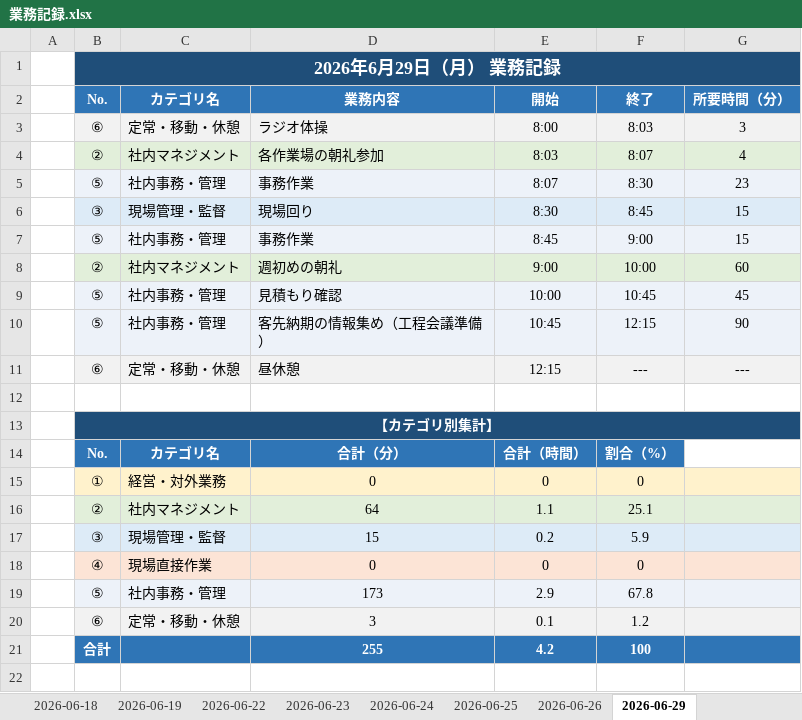
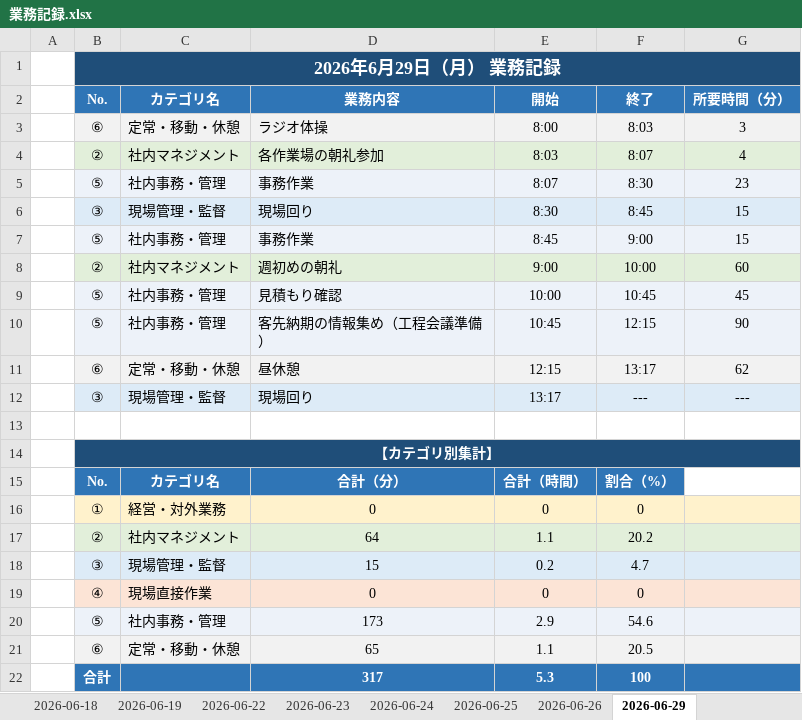
Before and after one commit to mitani38/kanagata-app, an Excel workbook: 業務記録.xlsx, sheet 2026-06-29, drawn as a sheet; values as stored, in another font and other column widths than the file's, no borders; removed rows and columns are numbered as before the commit, all else as after; the diff names each change by its address in the sheet, - before the commit and + after, or states it on an @@ line.

```diff
--- a/業務記録.xlsx (sheet 2026-06-29)
+++ b/業務記録.xlsx (sheet 2026-06-29)
-F11: ---
+F11: 13:17
-G11: ---
+G11: 62
+row 12:  | ③ | 現場管理・監督 | 現場回り | 13:17 | --- | ---
-C14:G14 fill: none
+C14:G14 fill: #1F4E79
-F17: 25.1
+F17: 20.2
-F18: 5.9
+F18: 4.7
-F20: 67.8
+F20: 54.6
-row 20:  | ⑥ | 定常・移動・休憩 | 3 | 0.1 | 1.2
-row 21:  | 合計 |  | 255 | 4.2 | 100
+row 21:  | ⑥ | 定常・移動・休憩 | 65 | 1.1 | 20.5
+row 22:  | 合計 |  | 317 | 5.3 | 100
```
